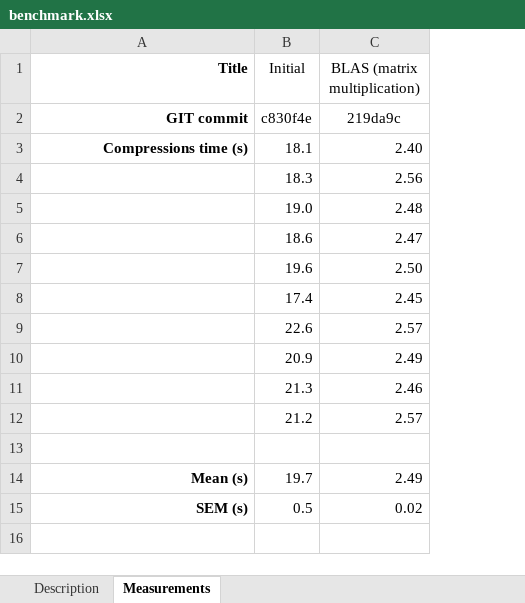
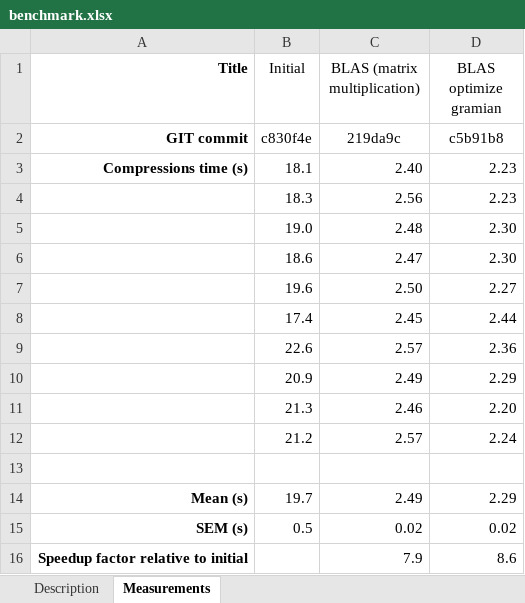
Before and after one commit to evgenyneu/image_compressor_c, an Excel workbook: benchmark/benchmark.xlsx, sheet Measurements, drawn as a sheet; values as stored, in another font and other column widths than the file's, no borders; the diff names each change by its address in the sheet, - before the commit and + after, or states it on an @@ line.

Commit message:
Optimization

```diff
--- a/benchmark/benchmark.xlsx (sheet Measurements)
+++ b/benchmark/benchmark.xlsx (sheet Measurements)
+column D (BLAS optimize gramian), rows 2-15: c5b91b8 | 2.23 | 2.23 | 2.30 | 2.30 | 2.27 | 2.44 | 2.36 | 2.29 | 2.20 | 2.24 |  | 2.29 | 0.02
+row 16: Speedup factor relative to initial |  | 7.9 | 8.6
```
